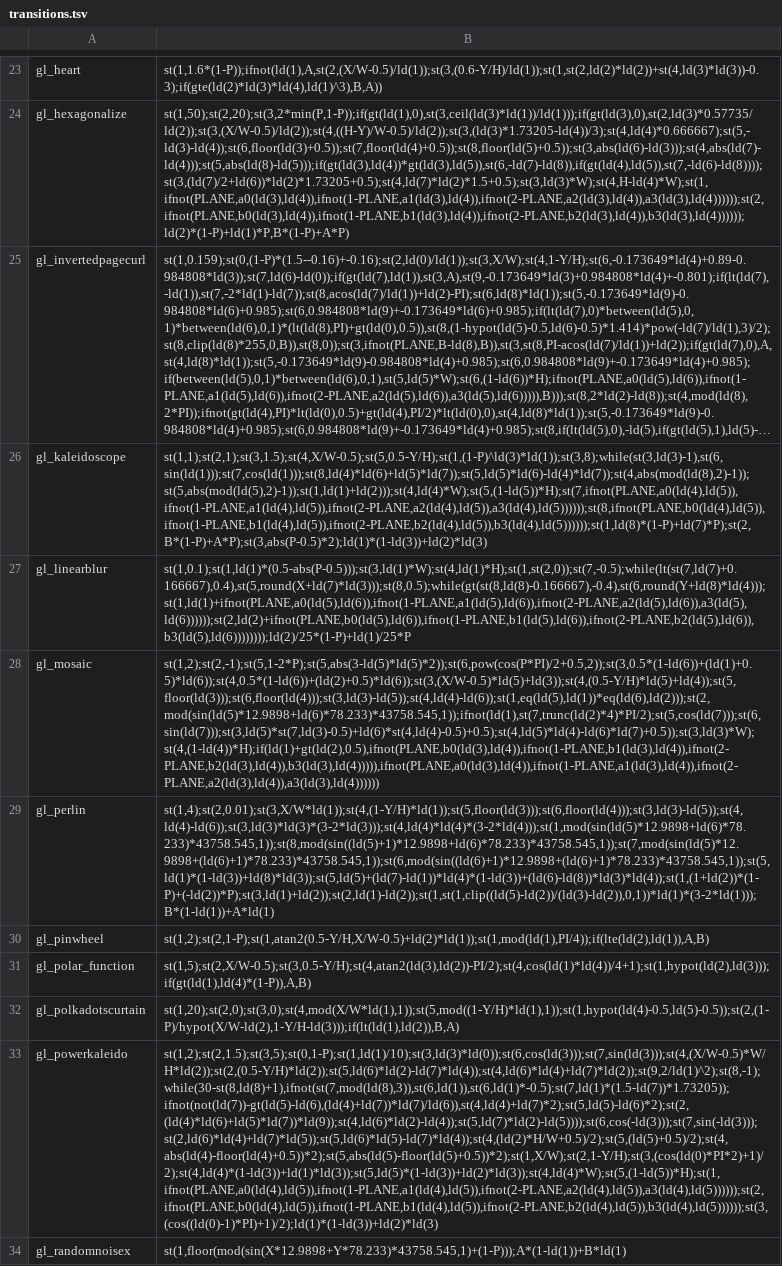
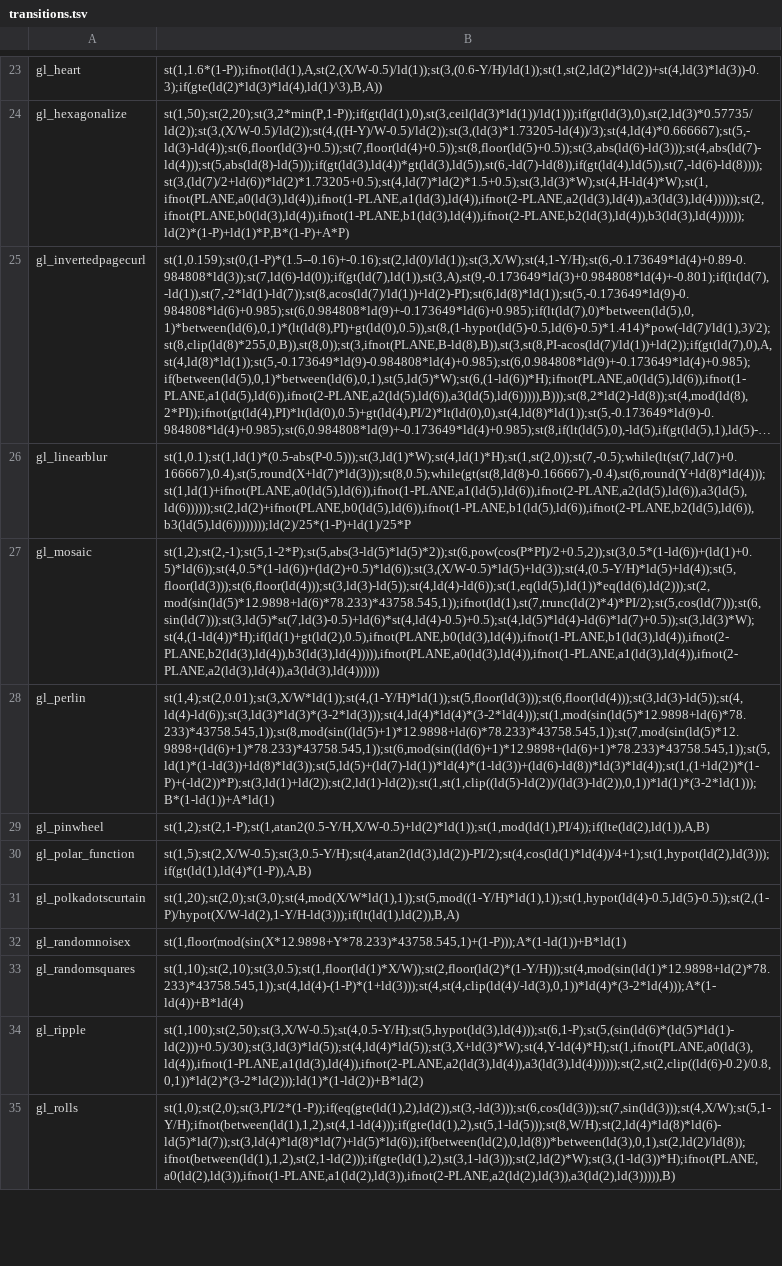
Before and after one commit to hungryshmorez/Ffmpeg, a TSV file: ffworks/crates/ffworks-core/assets/glx/transitions.tsv, drawn as a sheet; only a part is shown, gaps mark what is left out; the shorter side is filled out with more unchanged rows; long unchanged cells end in …; the diff names each change by its address in the sheet, - before the commit and + after, or states it on an @@ line.

```diff
--- a/ffworks/crates/ffworks-core/assets/glx/transitions.tsv
+++ b/ffworks/crates/ffworks-core/assets/glx/transitions.tsv
-row 26: gl_kaleidoscope | st(1,1);st(2,1);st(3,1.5);st(4,X/W-0.5);st(5,0.5-Y/H);st(1,(1-P)^ld(3)*ld(1));st(3,8);while(st(3,ld(3)-1),st(6,sin(ld(1)));st(7,cos(ld(1)));st(8,ld(4)*ld(6)+ld(5)*ld(7));st(5,ld(5)*ld(6)-ld(4)*ld(7));st(4,abs(mod(ld(8),2)-1));st(5,abs(mod(ld(5),2)-1));st(1,ld(1)+ld(2)));st(4,ld(4)*W);st(5,(1-ld(5))*H);st(7,ifnot(PLANE,a0(ld(4),ld(5)),ifnot(1-PLANE,a1(ld(4),ld(5)),ifnot(2-PLANE,a2(ld(4),ld(5)),a3(ld(4),ld(5))))));st(8,ifnot(PLANE,b0(ld(4),ld(5)),ifnot(1-PLANE,b1(ld(4),ld(5)),ifnot(2-PLANE,b2(ld(4),ld(5)),b3(ld(4),ld(5))))));st(1,ld(8)*(1-P)+ld(7)*P);st(2,B*(1-P)+A*P);st(3,abs(P-0.5)*2);ld(1)*(1-ld(3))+ld(2)*ld(3)
-row 33: gl_powerkaleido | st(1,2);st(2,1.5);st(3,5);st(0,1-P);st(1,ld(1)/10);st(3,ld(3)*ld(0));st(6,cos(ld(3)));st(7,sin(ld(3)));st(4,(X/W-0.5)*W/H*ld(2));st(2,(0.5-Y/H)*ld(2));st(5,ld(6)*ld(2)-ld(7)*ld(4));st(4,ld(6)*ld(4)+ld(7)*ld(2));st(9,2/ld(1)^2);st(8,-1);while(30-st(8,ld(8)+1),ifnot(st(7,mod(ld(8),3)),st(6,ld(1)),st(6,ld(1)*-0.5);st(7,ld(1)*(1.5-ld(7))*1.73205));ifnot(not(ld(7))-gt(ld(5)-ld(6),(ld(4)+ld(7))*ld(7)/ld(6)),st(4,ld(4)+ld(7)*2);st(5,ld(5)-ld(6)*2);st(2,(ld(4)*ld(6)+ld(5)*ld(7))*ld(9));st(4,ld(6)*ld(2)-ld(4));st(5,ld(7)*ld(2)-ld(5))));st(6,cos(-ld(3)));st(7,sin(-ld(3)));st(2,ld(6)*ld(4)+ld(7)*ld(5));st(5,ld(6)*ld(5)-ld(7)*ld(4));st(4,(ld(2)*H/W+0.5)/2);st(5,(ld(5)+0.5)/2);st(4,abs(ld(4)-floor(ld(4)+0.5))*2);st(5,abs(ld(5)-floor(ld(5)+0.5))*2);st(1,X/W);st(2,1-Y/H);st(3,(cos(ld(0)*PI*2)+1)/2);st(4,ld(4)*(1-ld(3))+ld(1)*ld(3));st(5,ld(5)*(1-ld(3))+ld(2)*ld(3));st(4,ld(4)*W);st(5,(1-ld(5))*H);st(1,ifnot(PLANE,a0(ld(4),ld(5)),ifnot(1-PLANE,a1(ld(4),ld(5)),ifnot(2-PLANE,a2(ld(4),ld(5)),a3(ld(4),ld(5))))));st(2,ifnot(PLANE,b0(ld(4),ld(5)),ifnot(1-PLANE,b1(ld(4),ld(5)),ifnot(2-PLANE,b2(ld(4),ld(5)),b3(ld(4),ld(5))))));st(3,(cos((ld(0)-1)*PI)+1)/2);ld(1)*(1-ld(3))+ld(2)*ld(3)
```
Also changed, not shown: 1 other file.
